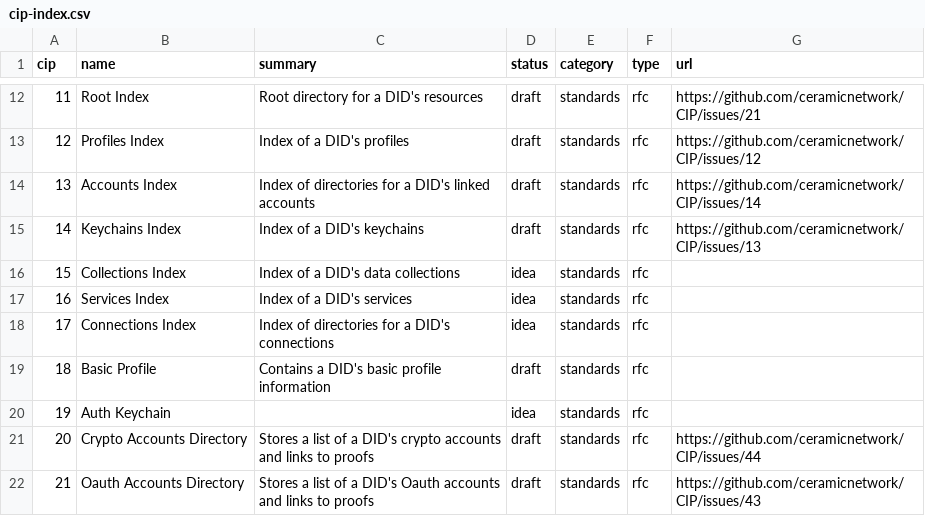
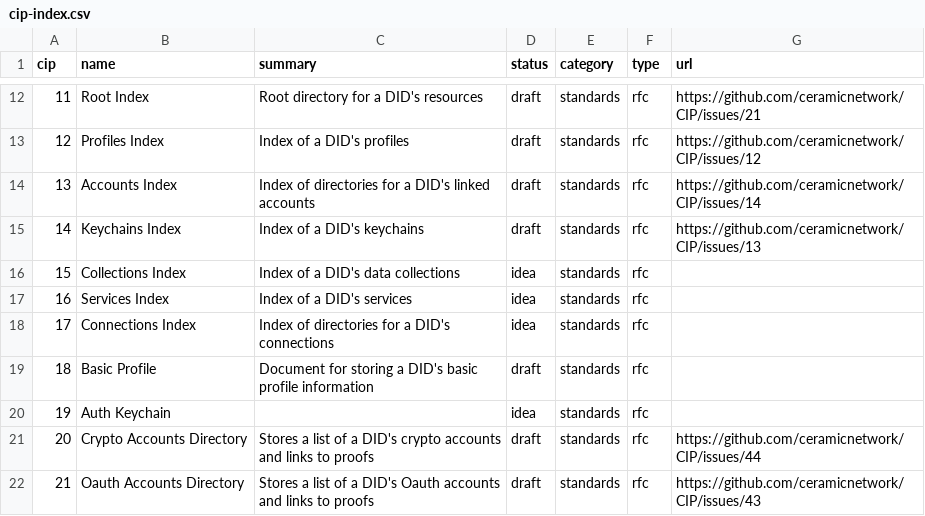
Before and after one commit to ceramicnetwork/CIPs, a CSV file: CIPs/*INDEX/cip-index.csv, drawn as a sheet; only a part is shown, gaps mark what is left out.

Commit message:
Update cip-index.csv

```diff
--- a/CIPs/*INDEX/cip-index.csv
+++ b/CIPs/*INDEX/cip-index.csv
@@ -18,3 +18,3 @@ cip,name,summary,status,category,type,url
 17,Connections Index,Index of directories for a DID's connections,idea,standards,rfc,
-18,Basic Profile,Contains a DID's basic profile information,draft,standards,rfc,
+18,Basic Profile,Document for storing a DID's basic profile information,draft,standards,rfc,
 19,Auth Keychain,,idea,standards,rfc,
```
